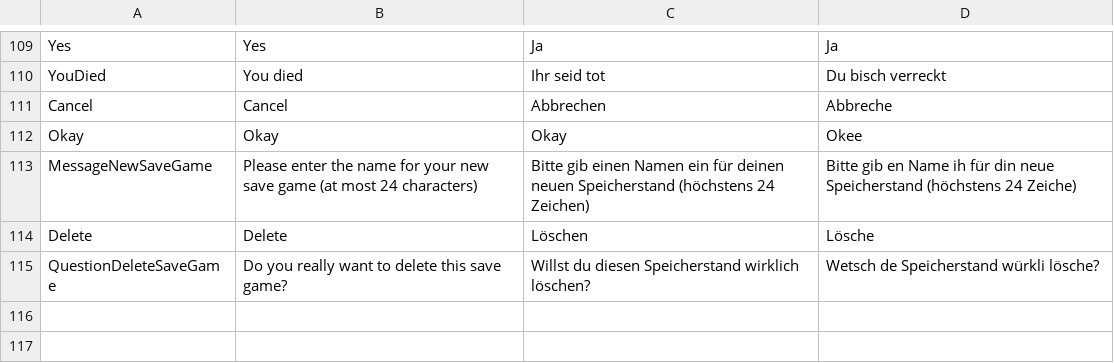
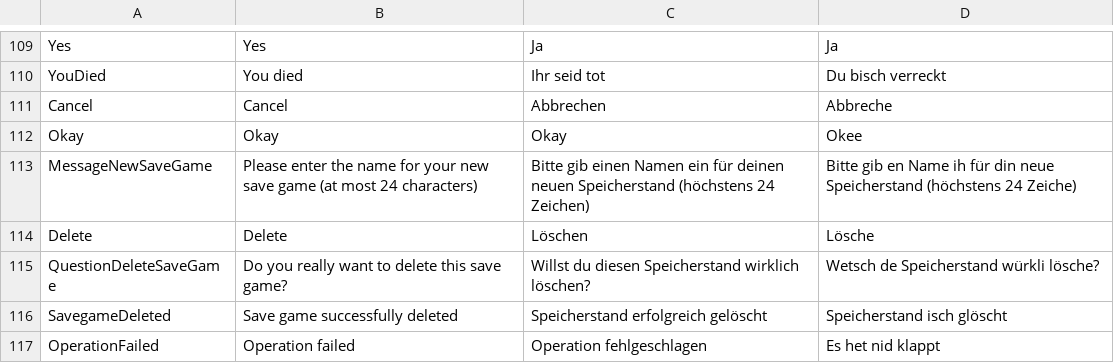
Before and after one commit to tizian/Cendric2, a CSV file: res/translations.csv, drawn as a sheet; only a part is shown, gaps mark what is left out.

Commit message:
savegames can now be deleted save game window is scrollable added some test saves to demonstrate!

```diff
--- a/res/translations.csv
+++ b/res/translations.csv
@@ -127 +127,3 @@ Delete;Delete;Löschen;Lösche
 QuestionDeleteSaveGame;Do you really want to delete this save game?;Willst du diesen Speicherstand wirklich löschen?;Wetsch de Speicherstand würkli lösche?
+SavegameDeleted;Save game successfully deleted;Speicherstand erfolgreich gelöscht;Speicherstand isch glöscht
+OperationFailed;Operation failed;Operation fehlgeschlagen;Es het nid klappt
```
Also changed, not shown: 28 other files.
